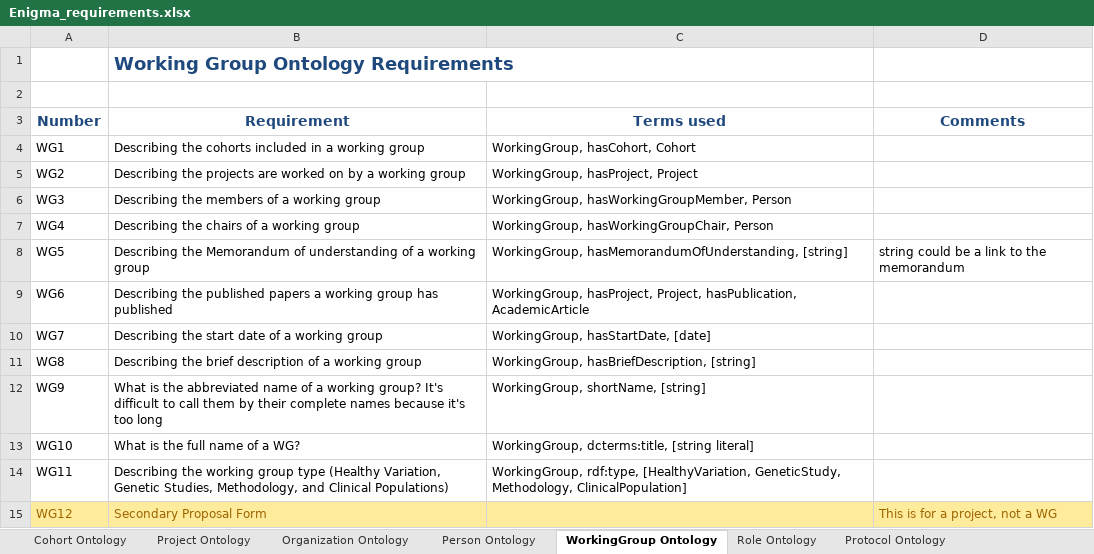
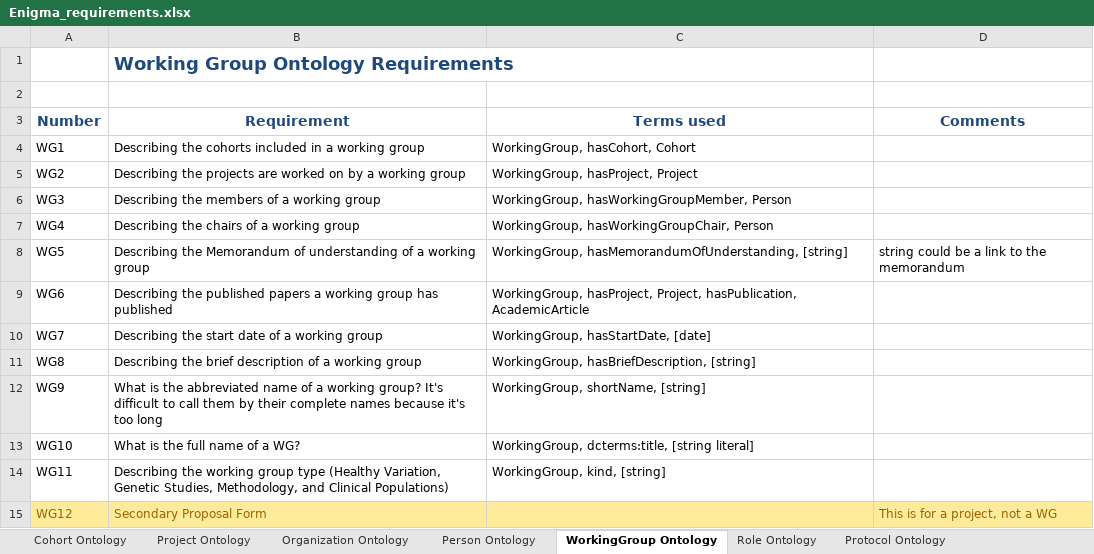
Before and after one commit to KnowledgeCaptureAndDiscovery/EnigmaOntology, an Excel workbook: requirements/Enigma_requirements.xlsx, sheet WorkingGroup Ontology, drawn as a sheet; values as stored, in another font and other column widths than the file's, no borders; the diff names each change by its address in the sheet, - before the commit and + after, or states it on an @@ line.

Commit message:
fixed prop inconsistencies across ontology and added kind obj prop

```diff
--- a/requirements/Enigma_requirements.xlsx (sheet WorkingGroup Ontology)
+++ b/requirements/Enigma_requirements.xlsx (sheet WorkingGroup Ontology)
-C14 (Terms used): WorkingGroup, rdf:type, [HealthyVariation, GeneticStudy, Methodology, ClinicalPopulation]
+C14 (Terms used): WorkingGroup, kind, [string]
```
Also changed, not shown: sheet Organization Ontology, sheet Cohort Ontology, 5 other files.
